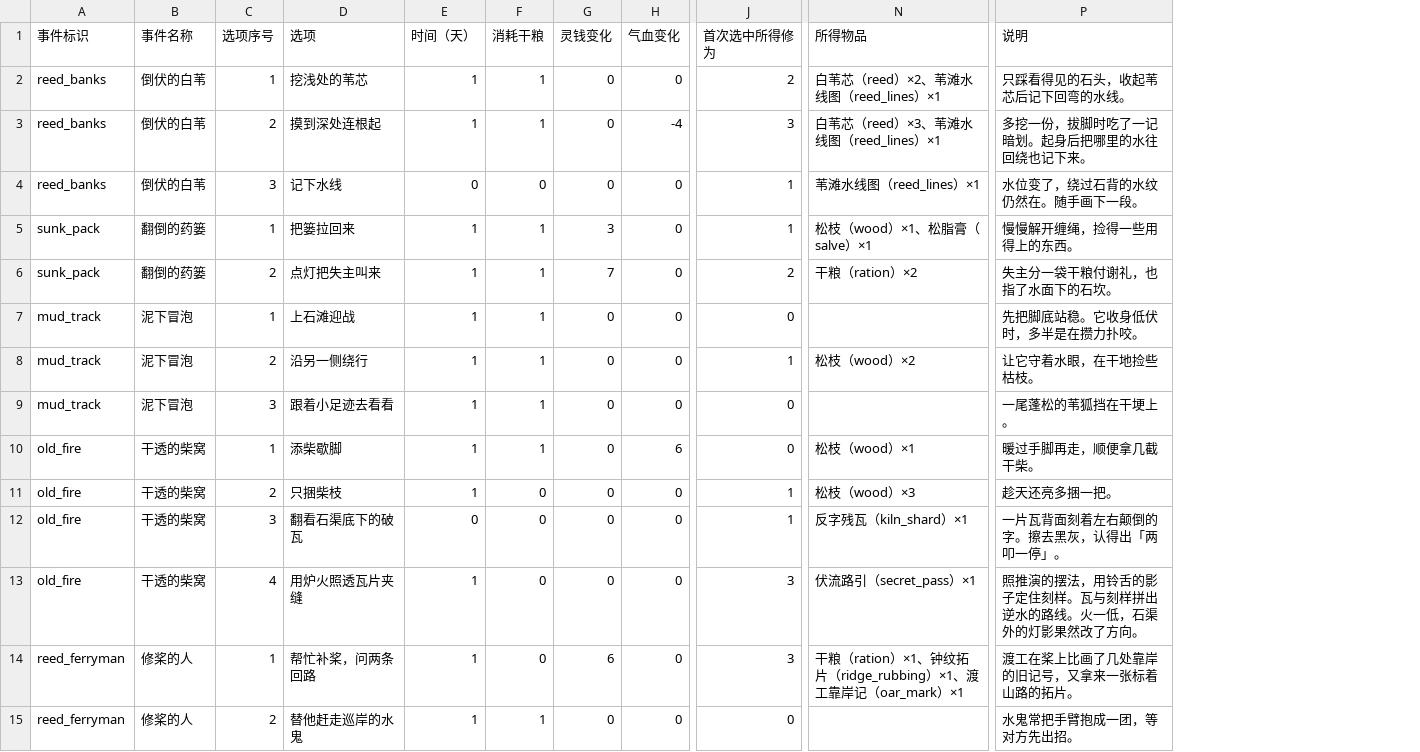
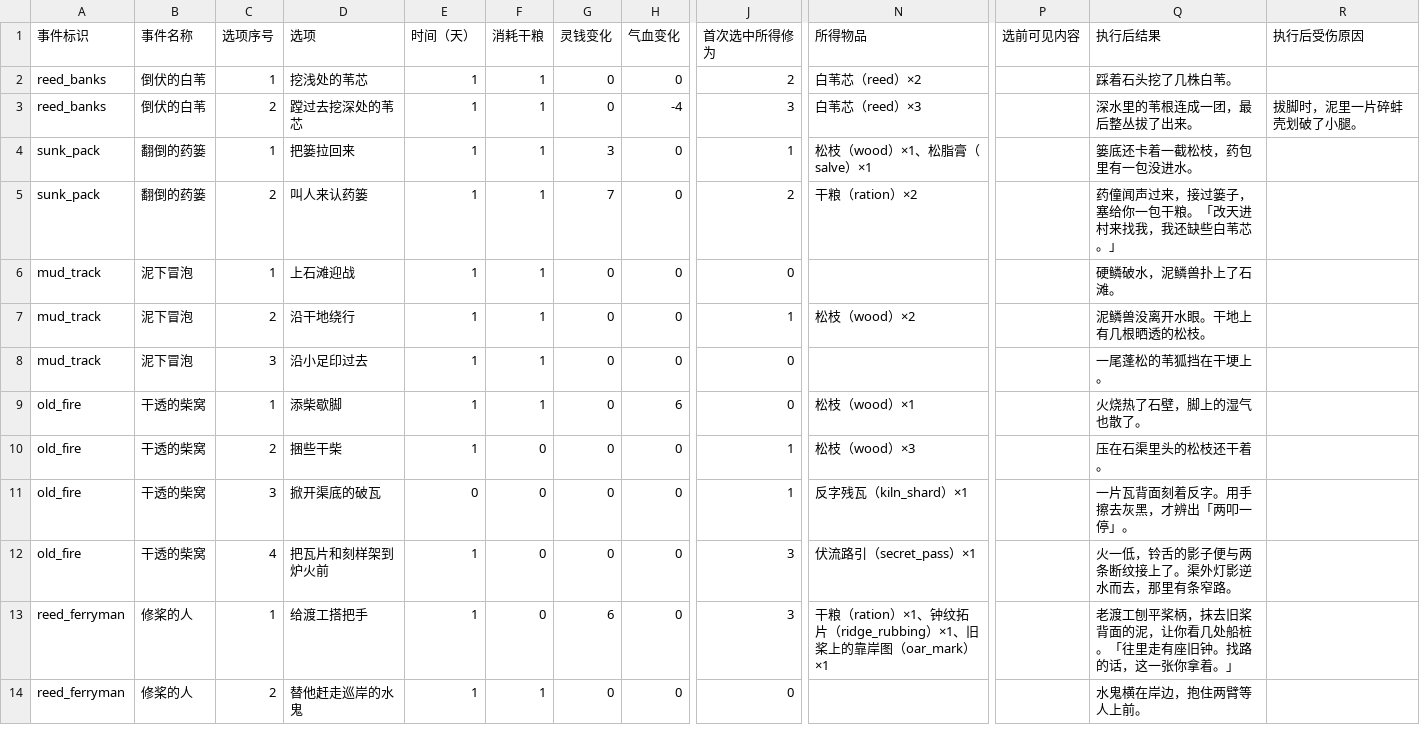
Before and after one commit to morimox/wilds-of-the-veil, a CSV file: docs/tables/event-choices.csv, drawn as a sheet; only a part is shown, gaps mark what is left out; removed rows and columns are numbered as before the commit, all else as after; rows hold the shown columns only; the diff covers the shown part only; the diff names each change by its address in the sheet, - before the commit and + after, or states it on an @@ line.

```diff
--- a/docs/tables/event-choices.csv
+++ b/docs/tables/event-choices.csv
-column P (说明), rows 2-3: 只踩看得见的石头，收起苇芯后记下回弯的水线。 | 多挖一份，拔脚时吃了一记暗划。起身后把哪里的水往回绕也记下来。; rows 5-15: 慢慢解开缠绳，捡得一些用得上的东西。 | 失主分一袋干粮付谢礼，也指了水面下的石坎。 | 先把脚底站稳。它收身低伏时，多半是在攒力扑咬。 | 让它守着水眼，在干地捡些枯枝。 | 一尾蓬松的苇狐挡在干埂上。 | 暖过手脚再走，顺便拿几截干柴。 | 趁天还亮多捆一把。 | 一片瓦背面刻着左右颠倒的字。擦去黑灰，认得出「两叩一停」。 | 照推演的摆法，用铃舌的影子定住刻样。瓦与刻样拼出逆水的路线。火一低，石渠外的灯影果然改了方向。 | 渡工在桨上比画了几处靠岸的旧记号，又拿来一张标着山路的拓片。 | 水鬼常把手臂抱成一团，等对方先出招。
+column P (选前可见内容), empty
+column Q (执行后结果), rows 2-14: 踩着石头挖了几株白苇。 | 深水里的苇根连成一团，最后整丛拔了出来。 | 篓底还卡着一截松枝，药包里有一包没进水。 | 药僮闻声过来，接过篓子，塞给你一包干粮。「改天进村来找我，我还缺些白苇芯。」 | 硬鳞破水，泥鳞兽扑上了石滩。 | 泥鳞兽没离开水眼。干地上有几根晒透的松枝。 | 一尾蓬松的苇狐挡在干埂上。 | 火烧热了石壁，脚上的湿气也散了。 | 压在石渠里头的松枝还干着。 | 一片瓦背面刻着反字。用手擦去灰黑，才辨出「两叩一停」。 | 火一低，铃舌的影子便与两条断纹接上了。渠外灯影逆水而去，那里有条窄路。 | 老渡工刨平桨柄，抹去旧桨背面的泥，让你看几处船桩。「往里走有座旧钟。找路的话，这一张你拿着。」 | 水鬼横在岸边，抱住两臂等人上前。
+column R (执行后受伤原因), row 3: 拔脚时，泥里一片碎蚌壳划破了小腿。
-N2 (所得物品): 白苇芯（reed）×2、苇滩水线图（reed_lines）×1
+N2 (所得物品): 白苇芯（reed）×2
-D3 (选项): 摸到深处连根起
+D3 (选项): 蹚过去挖深处的苇芯
-N3 (所得物品): 白苇芯（reed）×3、苇滩水线图（reed_lines）×1
+N3 (所得物品): 白苇芯（reed）×3
-row 4: reed_banks | 倒伏的白苇 | 3 | 记下水线 | 0 | 0 | 0 | 0 | 1 | 苇滩水线图（reed_lines）×1 | 水位变了，绕过石背的水纹仍然在。随手画下一段。
-D5 (选项): 点灯把失主叫来
+D5 (选项): 叫人来认药篓
-D7 (选项): 沿另一侧绕行
+D7 (选项): 沿干地绕行
-D8 (选项): 跟着小足迹去看看
+D8 (选项): 沿小足印过去
-D10 (选项): 只捆柴枝
+D10 (选项): 捆些干柴
-D11 (选项): 翻看石渠底下的破瓦
+D11 (选项): 掀开渠底的破瓦
-D12 (选项): 用炉火照透瓦片夹缝
+D12 (选项): 把瓦片和刻样架到炉火前
-D13 (选项): 帮忙补桨，问两条回路
+D13 (选项): 给渡工搭把手
-N13 (所得物品): …ridge_rubbing）×1、渡工靠岸记（oar_mark）×1
+N13 (所得物品): …ridge_rubbing）×1、旧桨上的靠岸图（oar_mark）×1
```
Also changed, not shown: 29 edited cells elsewhere in this file, docs/tables/deductions.csv, docs/tables/events.csv, 22 other files.
